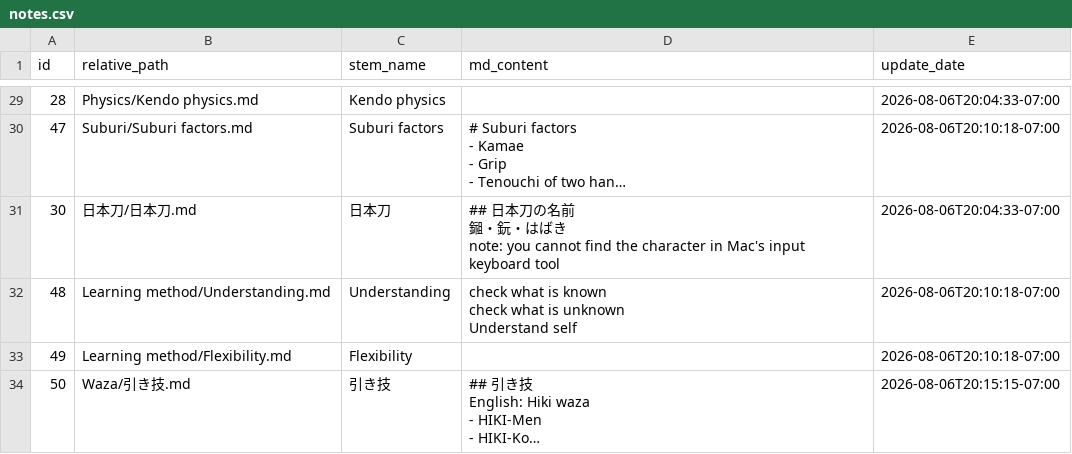
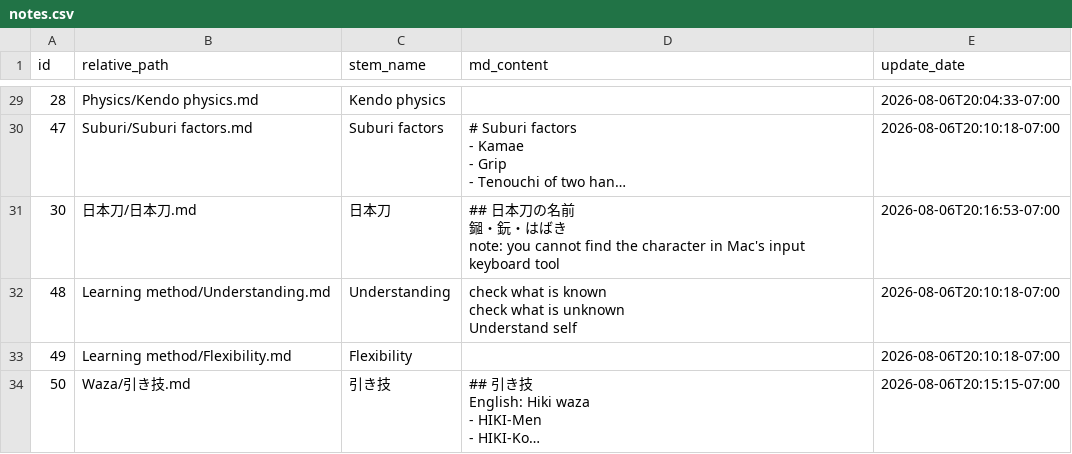
Before and after one commit to KaimingTao/Thinking-Kendo, a CSV file: notes.csv, drawn as a sheet; only a part is shown, gaps mark what is left out; long unchanged cells end in …; the diff covers the shown part only; the diff names each change by its address in the sheet, - before the commit and + after, or states it on an @@ line.

```diff
--- a/notes.csv
+++ b/notes.csv
-E31 (update_date): 2026-08-06T20:04:33-07:00
+E31 (update_date): 2026-08-06T20:16:53-07:00
```
Also changed, not shown: 2 added rows elsewhere in this file, 3 other files.
